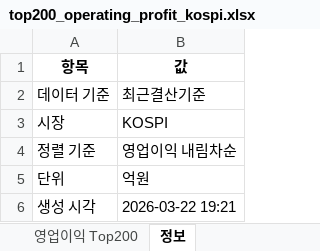
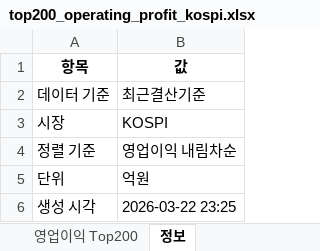
Before and after one commit to yelerty/backtestkorstock, an Excel workbook: top200_operating_profit_kospi.xlsx, sheet 정보, drawn as a sheet; values as stored, in another font and other column widths than the file's, no borders; the diff names each change by its address in the sheet, - before the commit and + after, or states it on an @@ line.

```diff
--- a/top200_operating_profit_kospi.xlsx (sheet 정보)
+++ b/top200_operating_profit_kospi.xlsx (sheet 정보)
-B6 (값): 2026-03-22 19:21
+B6 (값): 2026-03-22 23:25
```
Also changed, not shown: sheet 영업이익 Top200, 1 other file.
